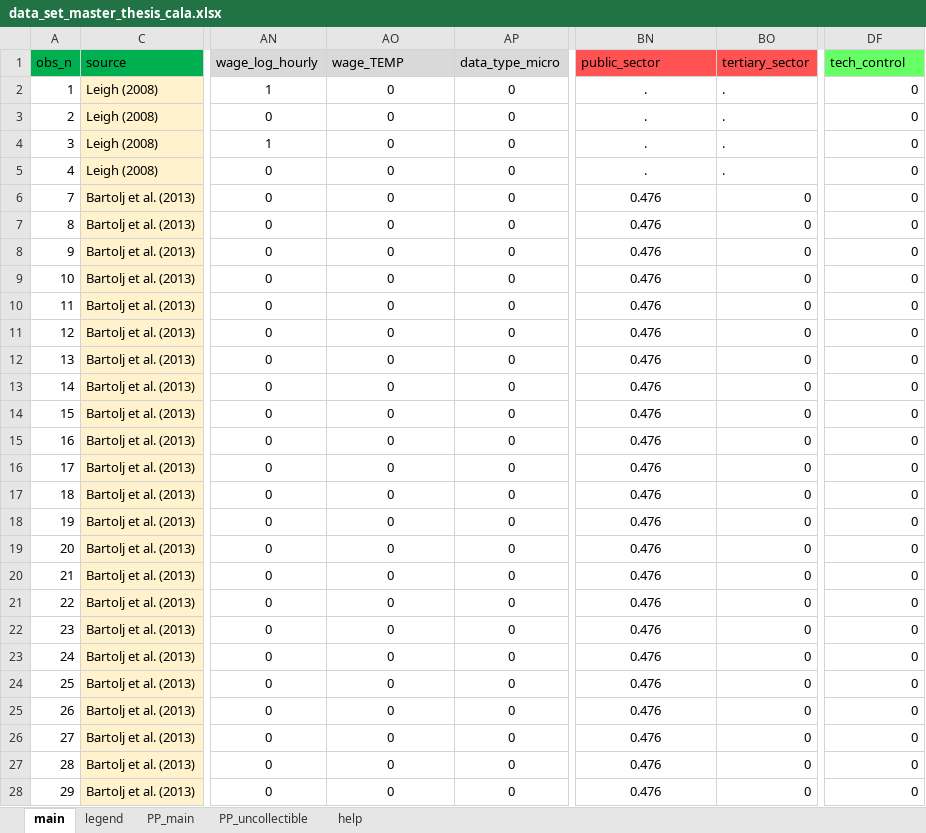
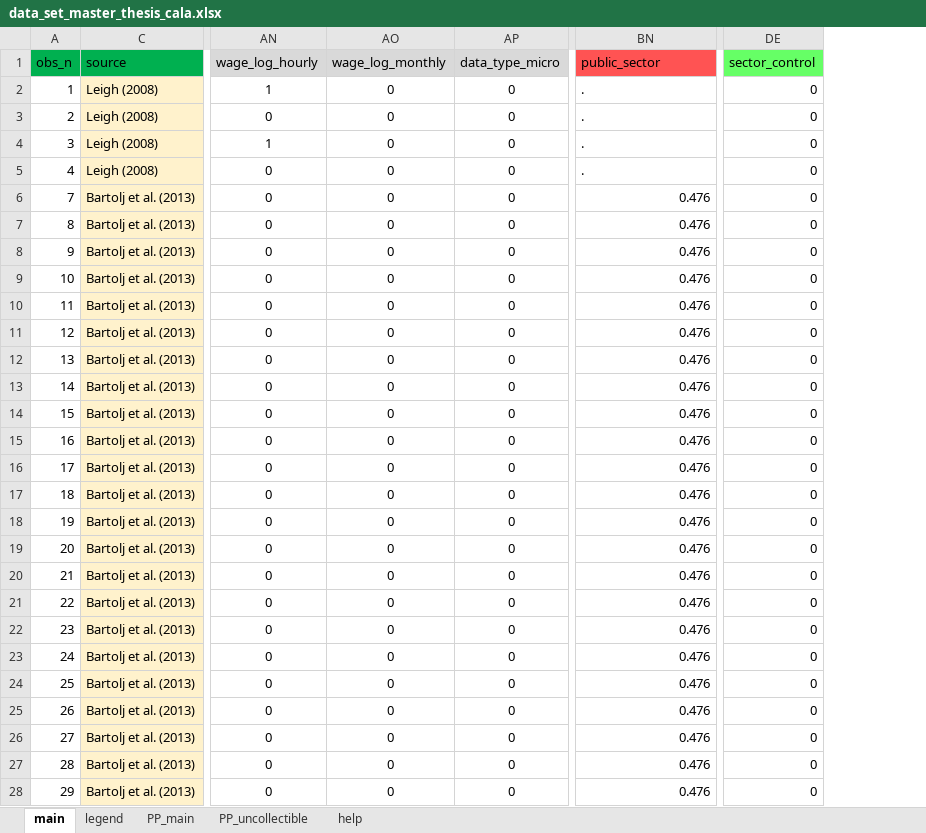
Before and after one commit to PetrCala/Diploma-Thesis, an Excel workbook: R/data_set_master_thesis_cala.xlsx, sheet main, drawn as a sheet; only a part is shown, gaps mark what is left out; values as stored, in another font and other column widths than the file's, no borders; conditional formats not drawn; removed rows and columns are numbered as before the commit, all else as after; the diff covers the shown part only; the diff names each change by its address in the sheet, - before the commit and + after, or states it on an @@ line.

```diff
--- a/R/data_set_master_thesis_cala.xlsx (sheet main)
+++ b/R/data_set_master_thesis_cala.xlsx (sheet main)
-column BO (tertiary_sector), rows 2-28: . | . | . | . | 0 | 0 | 0 | 0 | 0 | 0 | 0 | 0 | 0 | 0 | 0 | 0 | 0 | 0 | 0 | 0 | 0 | 0 | 0 | 0 | 0 | 0 | 0
-AO1: wage_TEMP
+AO1: wage_log_monthly
-DE1: tech_control
+DE1: sector_control
-BN2:BN5 alignment: center
+BN2:BN5 alignment: left
-BN6:BN28 alignment: center
+BN6:BN28 alignment: right
```
Also changed, not shown: 12 added rows, 12 removed rows, 10 edited cells and cell formats elsewhere in this sheet, sheet help, Literature/Literature.xlsx, 2 other files.
